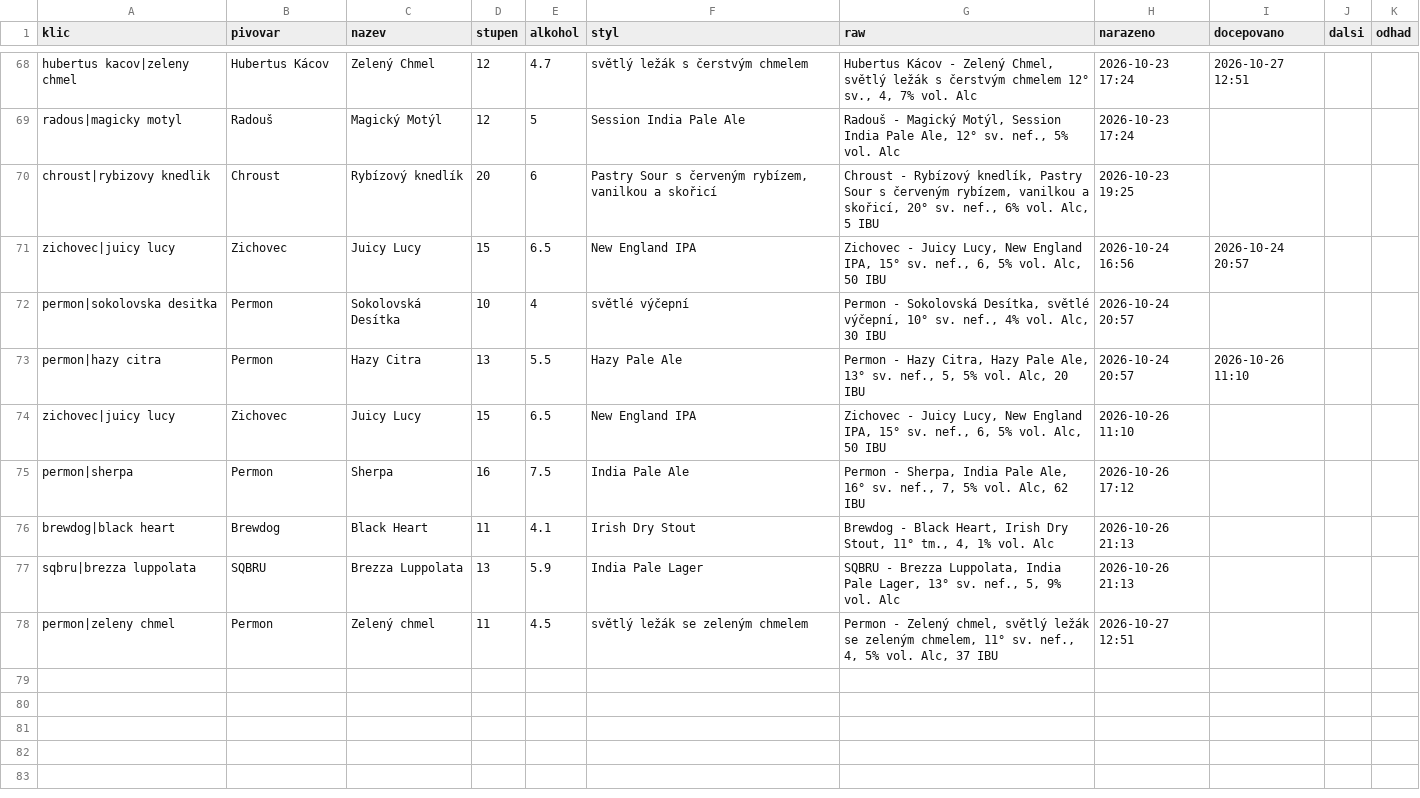
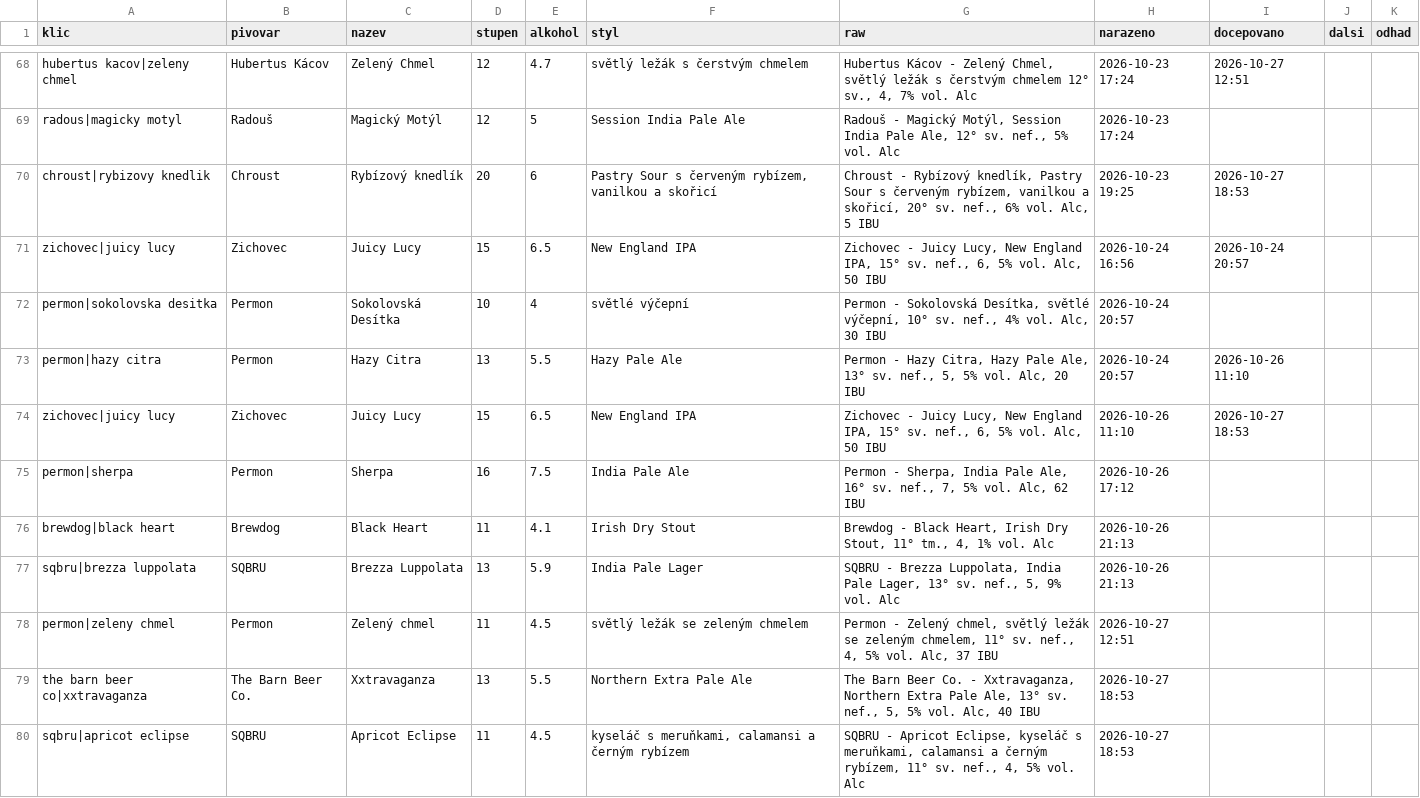
Before and after one commit to romankokos1/gal, a CSV file: data/kmp/historie.csv, drawn as a sheet; only a part is shown, gaps mark what is left out.

```diff
--- a/data/kmp/historie.csv
+++ b/data/kmp/historie.csv
@@ -69,3 +69,3 @@ hubertus kacov|zeleny chmel,Hubertus Kácov,Zelený Chmel,12,4.7,světlý ležá
 radous|magicky motyl,Radouš,Magický Motýl,12,5,Session India Pale Ale,"Radouš - Magický Motýl, Session India Pale Ale, 12° sv. nef., 5% vol. Alc",2026-10-23 17:24,,,
-chroust|rybizovy knedlik,Chroust,Rybízový knedlík,20,6,"Pastry Sour s červeným rybízem, vanilkou a skořicí","Chroust - Rybízový knedlík, Pastry Sour s červeným rybízem, vanilkou a skořicí, 20° sv. nef., 6% vol. Alc, 5 IBU",2026-10-23 19:25,,,
+chroust|rybizovy knedlik,Chroust,Rybízový knedlík,20,6,"Pastry Sour s červeným rybízem, vanilkou a skořicí","Chroust - Rybízový knedlík, Pastry Sour s červeným rybízem, vanilkou a skořicí, 20° sv. nef., 6% vol. Alc, 5 IBU",2026-10-23 19:25,2026-10-27 18:53,,
 zichovec|juicy lucy,Zichovec,Juicy Lucy,15,6.5,New England IPA,"Zichovec - Juicy Lucy, New England IPA, 15° sv. nef., 6, 5% vol. Alc, 50 IBU",2026-10-24 16:56,2026-10-24 20:57,,
@@ -73,3 +73,3 @@ permon|sokolovska desitka,Permon,Sokolovská Desítka,10,4,světlé výčepní,"
 permon|hazy citra,Permon,Hazy Citra,13,5.5,Hazy Pale Ale,"Permon - Hazy Citra, Hazy Pale Ale, 13° sv. nef., 5, 5% vol. Alc, 20 IBU",2026-10-24 20:57,2026-10-26 11:10,,
-zichovec|juicy lucy,Zichovec,Juicy Lucy,15,6.5,New England IPA,"Zichovec - Juicy Lucy, New England IPA, 15° sv. nef., 6, 5% vol. Alc, 50 IBU",2026-10-26 11:10,,,
+zichovec|juicy lucy,Zichovec,Juicy Lucy,15,6.5,New England IPA,"Zichovec - Juicy Lucy, New England IPA, 15° sv. nef., 6, 5% vol. Alc, 50 IBU",2026-10-26 11:10,2026-10-27 18:53,,
 permon|sherpa,Permon,Sherpa,16,7.5,India Pale Ale,"Permon - Sherpa, India Pale Ale, 16° sv. nef., 7, 5% vol. Alc, 62 IBU",2026-10-26 17:12,,,
@@ -78 +78,3 @@ sqbru|brezza luppolata,SQBRU,Brezza Luppolata,13,5.9,India Pale Lager,"SQBRU - B
 permon|zeleny chmel,Permon,Zelený chmel,11,4.5,světlý ležák se zeleným chmelem,"Permon - Zelený chmel, světlý ležák se zeleným chmelem, 11° sv. nef., 4, 5% vol. Alc, 37 IBU",2026-10-27 12:51,,,
+the barn beer co|xxtravaganza,The Barn Beer Co.,Xxtravaganza,13,5.5,Northern Extra Pale Ale,"The Barn Beer Co. - Xxtravaganza, Northern Extra Pale Ale, 13° sv. nef., 5, 5% vol. Alc, 40 IBU",2026-10-27 18:53,,,
+sqbru|apricot eclipse,SQBRU,Apricot Eclipse,11,4.5,"kyseláč s meruňkami, calamansi a černým rybízem","SQBRU - Apricot Eclipse, kyseláč s meruňkami, calamansi a černým rybízem, 11° sv. nef., 4, 5% vol. Alc",2026-10-27 18:53,,,
```
Also changed, not shown: data/sedm/historie.csv, 7 other files.
